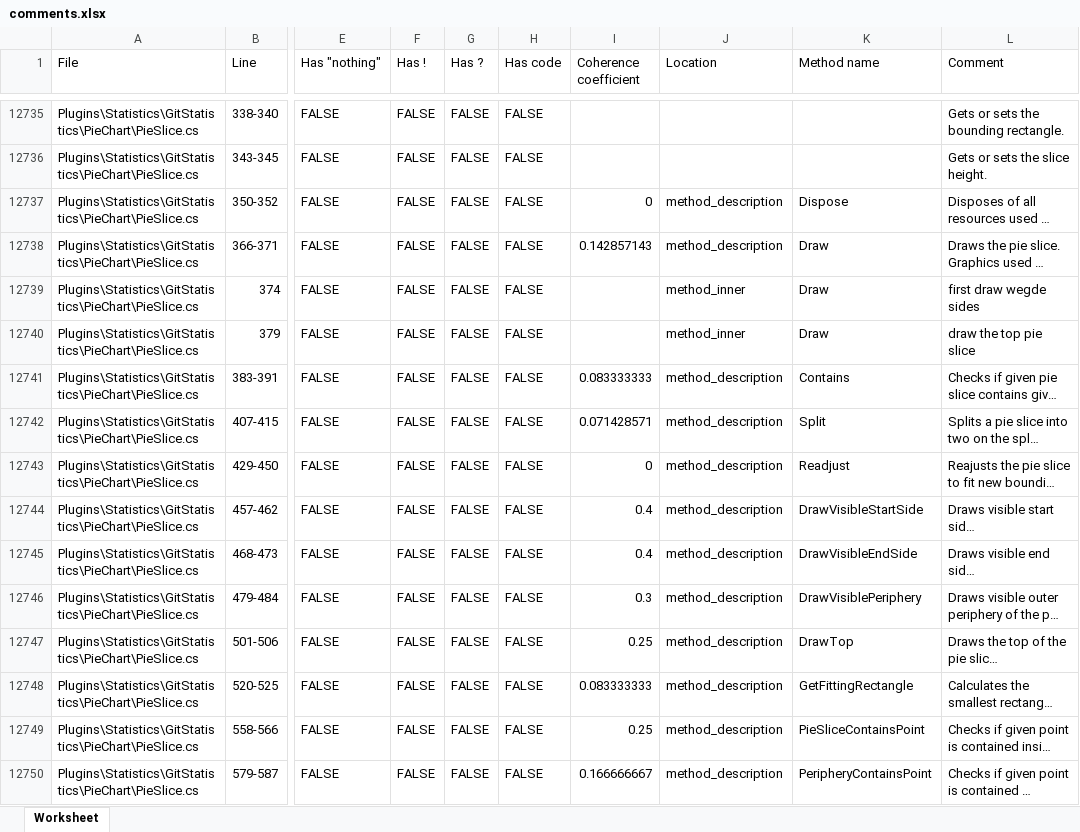
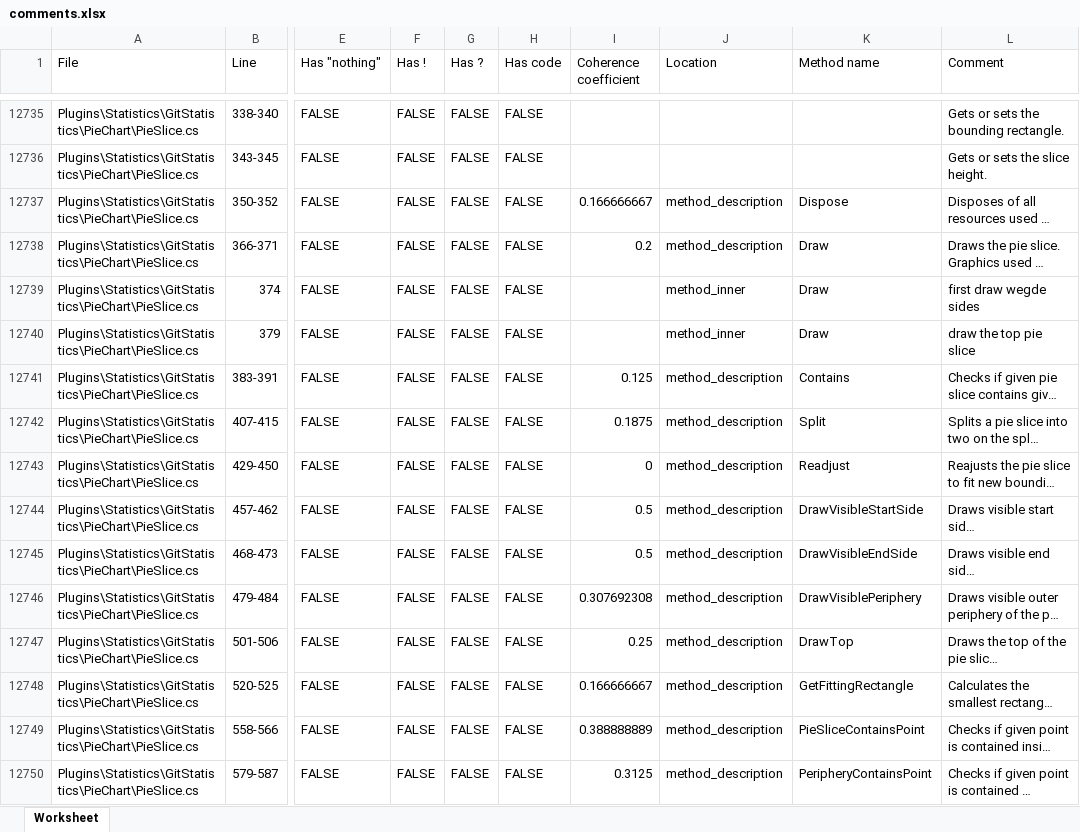
Before and after one commit to Mikilll94/CommentsAnalysis, an Excel workbook: RoslynPlay/comments.xlsx, sheet Worksheet, drawn as a sheet; only a part is shown, gaps mark what is left out; long unchanged cells end in …; values as stored, in another font and other column widths than the file's, no cell formats; the diff covers the shown part only; the diff names each change by its address in the sheet, - before the commit and + after, or states it on an @@ line.

Commit message:
Coherence coefficient - added stemming before computing.

```diff
--- a/RoslynPlay/comments.xlsx (sheet Worksheet)
+++ b/RoslynPlay/comments.xlsx (sheet Worksheet)
-I12737 (Coherence coefficient): 0
+I12737 (Coherence coefficient): 0.166666667
-I12738 (Coherence coefficient): 0.142857143
+I12738 (Coherence coefficient): 0.2
-I12741 (Coherence coefficient): 0.083333333
+I12741 (Coherence coefficient): 0.125
-I12742 (Coherence coefficient): 0.071428571
+I12742 (Coherence coefficient): 0.1875
-I12744:I12745 (Coherence coefficient): 0.4
+I12744:I12745 (Coherence coefficient): 0.5
-I12746 (Coherence coefficient): 0.3
+I12746 (Coherence coefficient): 0.307692308
-I12748 (Coherence coefficient): 0.083333333
+I12748 (Coherence coefficient): 0.166666667
-I12749 (Coherence coefficient): 0.25
+I12749 (Coherence coefficient): 0.388888889
-I12750 (Coherence coefficient): 0.166666667
+I12750 (Coherence coefficient): 0.3125
```
Also changed, not shown: 358 edited cells elsewhere in this sheet, cell formats, 2 other files.
